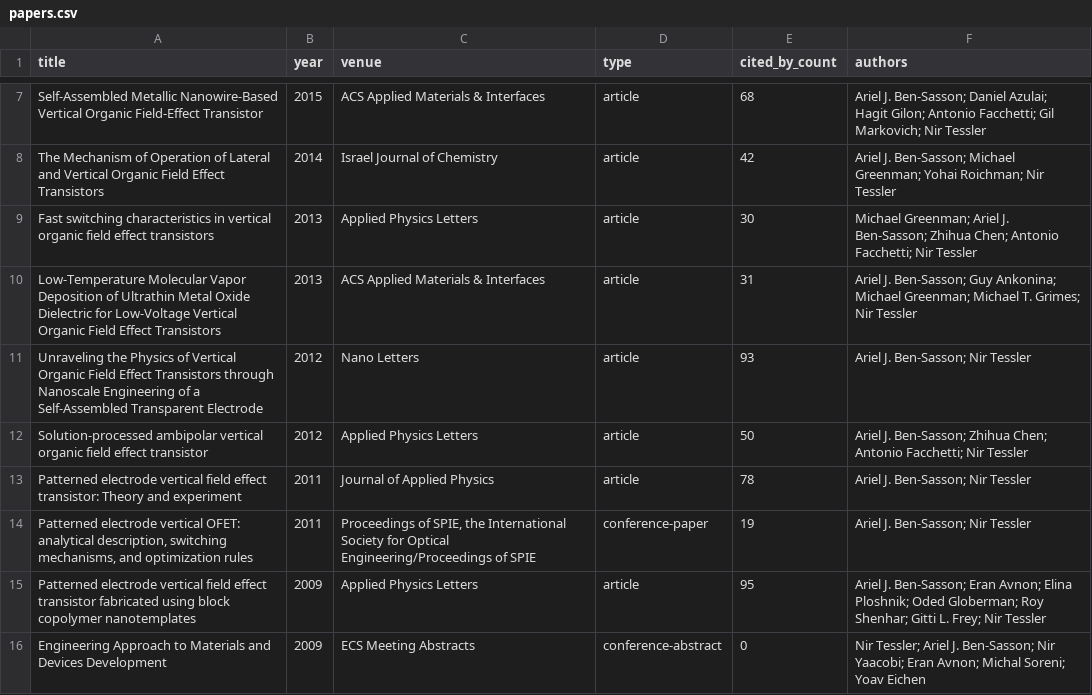
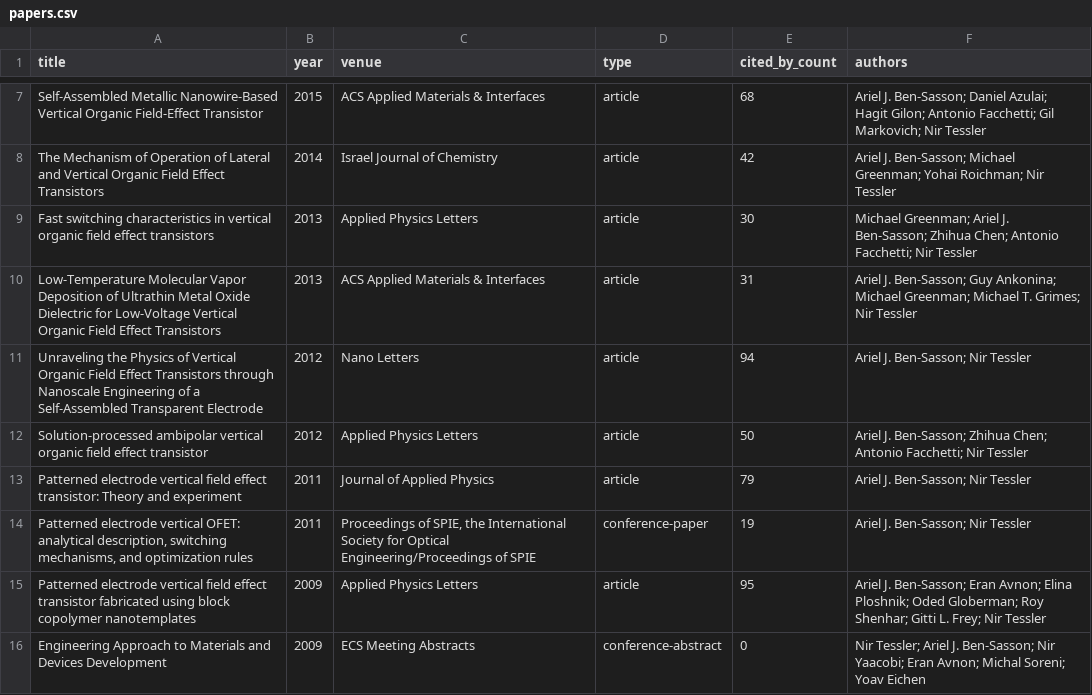
Before and after one commit to Arielbs/BenSassonORCID, a CSV file: papers.csv, drawn as a sheet; only a part is shown, gaps mark what is left out.

```diff
--- a/papers.csv
+++ b/papers.csv
@@ -10,5 +10,5 @@ Fast switching characteristics in vertical organic field effect transistors,2013
 Low-Temperature Molecular Vapor Deposition of Ultrathin Metal Oxide Dielectric for Low-Voltage Vertical Organic Field Effect Transistors,2013,ACS Applied Materials & Interfaces,article,31,Ariel J. Ben‐Sasson; Guy Ankonina; Michael Greenman; Michael T. Grimes; Nir Tessler
-Unraveling the Physics of Vertical Organic Field Effect Transistors through Nanoscale Engineering of a Self-Assembled Transparent Electrode,2012,Nano Letters,article,93,Ariel J. Ben‐Sasson; Nir Tessler
+Unraveling the Physics of Vertical Organic Field Effect Transistors through Nanoscale Engineering of a Self-Assembled Transparent Electrode,2012,Nano Letters,article,94,Ariel J. Ben‐Sasson; Nir Tessler
 Solution-processed ambipolar vertical organic field effect transistor,2012,Applied Physics Letters,article,50,Ariel J. Ben‐Sasson; Zhihua Chen; Antonio Facchetti; Nir Tessler
-Patterned electrode vertical field effect transistor: Theory and experiment,2011,Journal of Applied Physics,article,78,Ariel J. Ben‐Sasson; Nir Tessler
+Patterned electrode vertical field effect transistor: Theory and experiment,2011,Journal of Applied Physics,article,79,Ariel J. Ben‐Sasson; Nir Tessler
 "Patterned electrode vertical OFET: analytical description, switching mechanisms, and optimization rules",2011,"Proceedings of SPIE, the International Society for Optical Engineering/Proceedings of SPIE",conference-paper,19,Ariel J. Ben‐Sasson; Nir Tessler
```
Also changed, not shown: 2 other files.
